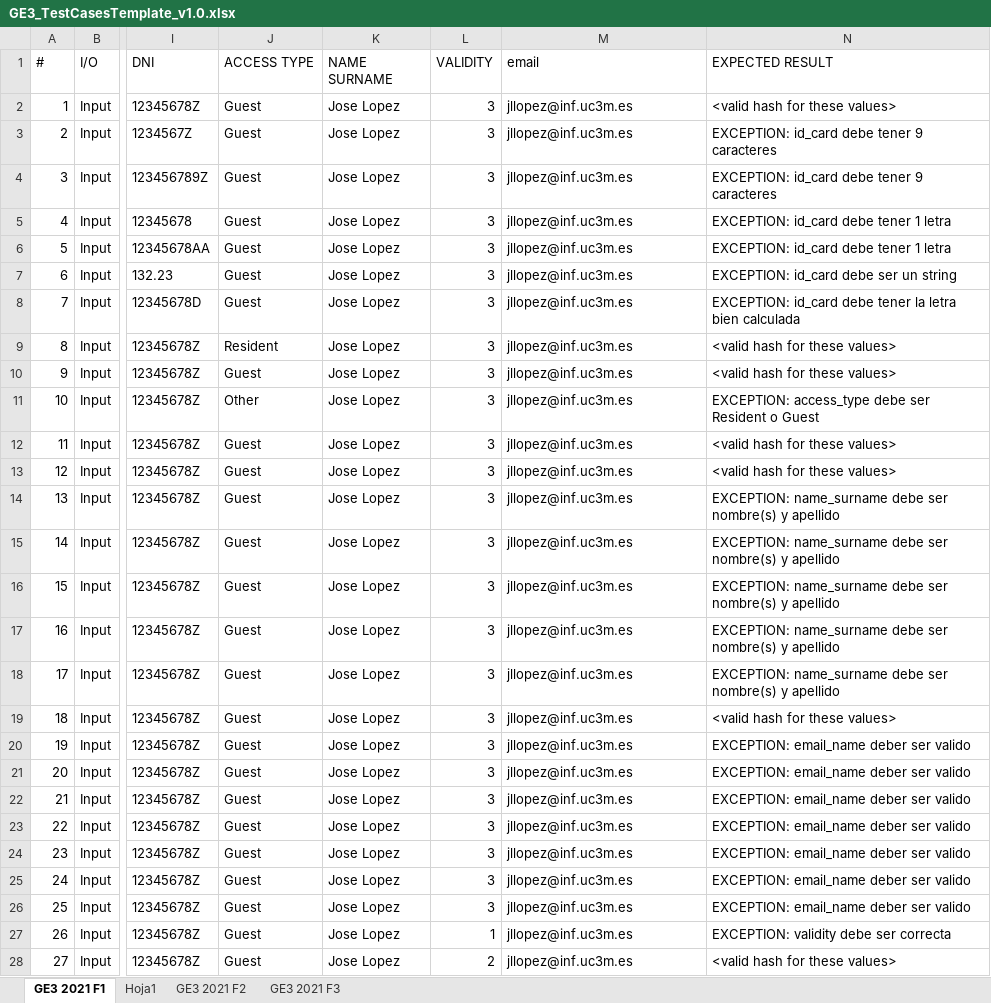
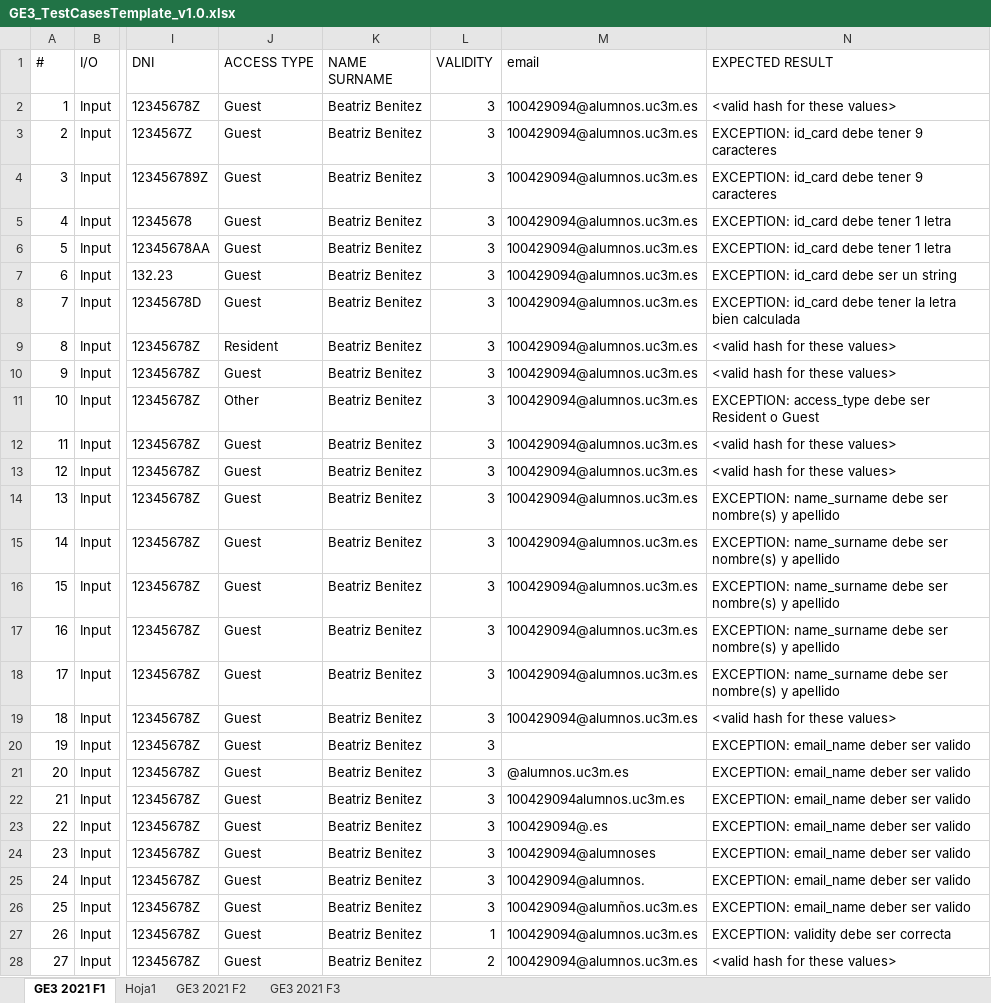
Before and after one commit to 100429094/G81.T17.EG3, an Excel workbook: GE3_TestCasesTemplate_v1.0.xlsx, sheet GE3 2021 F1, drawn as a sheet; only a part is shown, gaps mark what is left out; values as stored, in another font and other column widths than the file's, no borders; table styles not drawn; the diff covers the shown part only; the diff names each change by its address in the sheet, - before the commit and + after, or states it on an @@ line.

```diff
--- a/GE3_TestCasesTemplate_v1.0.xlsx (sheet GE3 2021 F1)
+++ b/GE3_TestCasesTemplate_v1.0.xlsx (sheet GE3 2021 F1)
-K2:K28 (NAME SURNAME): Jose Lopez
+K2:K28 (NAME SURNAME): Beatriz Benitez
-M2:M19 (email): jllopez@inf.uc3m.es
+M2:M19 (email): 100429094@alumnos.uc3m.es
-M20 (email): jllopez@inf.uc3m.es
+M20 (email): (empty)
-M21 (email): jllopez@inf.uc3m.es
+M21 (email): @alumnos.uc3m.es
-M22 (email): jllopez@inf.uc3m.es
+M22 (email): 100429094alumnos.uc3m.es
-M23 (email): jllopez@inf.uc3m.es
+M23 (email): 100429094@.es
-M24 (email): jllopez@inf.uc3m.es
+M24 (email): 100429094@alumnoses
-M25 (email): jllopez@inf.uc3m.es
+M25 (email): 100429094@alumnos.
-M26 (email): jllopez@inf.uc3m.es
+M26 (email): 100429094@alumños.uc3m.es
-M27:M28 (email): jllopez@inf.uc3m.es
+M27:M28 (email): 100429094@alumnos.uc3m.es
```
Also changed, not shown: 2 removed rows and 34 edited cells elsewhere in this sheet, 4 other files.
